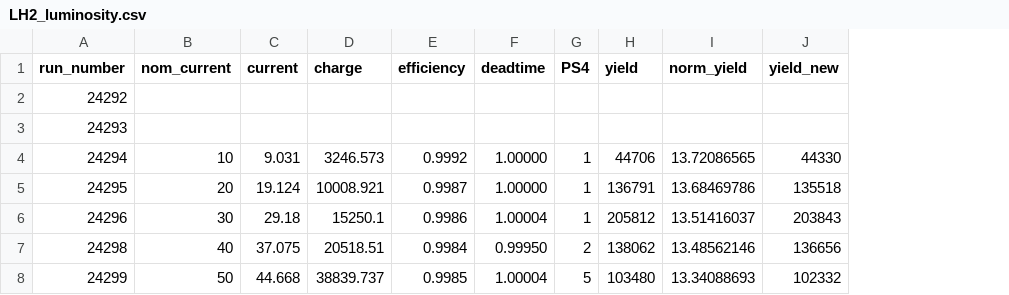
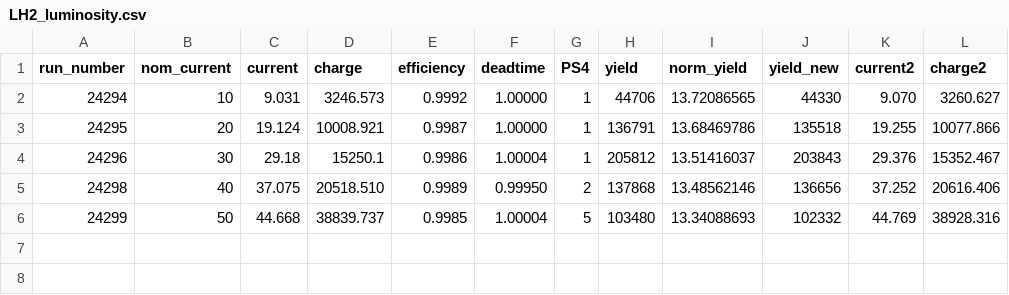
Before and after one commit to jgilguti/r-sidis, a CSV file: LH2_luminosity.csv, drawn as a sheet; removed rows and columns are numbered as before the commit, all else as after; the diff names each change by its address in the sheet, - before the commit and + after, or states it on an @@ line.

```diff
--- a/LH2_luminosity.csv
+++ b/LH2_luminosity.csv
+column K (current2), rows 2-6: 9.070 | 19.255 | 29.376 | 37.252 | 44.769
+column L (charge2), rows 2-6: 3260.627 | 10077.866 | 15352.467 | 20616.406 | 38928.316
-row 2: 24292
-row 3: 24293
-D5 (charge): 20518.51
+D5 (charge): 20518.510
-E5 (efficiency): 0.9984
+E5 (efficiency): 0.9989
-H5 (yield): 138062
+H5 (yield): 137868
```
Also changed, not shown: Carbon_luminosity copy.csv, LD2.csv, 16 other files.
